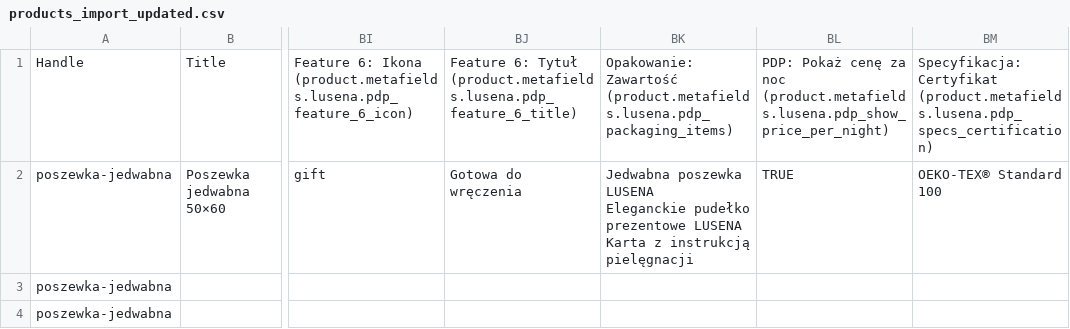
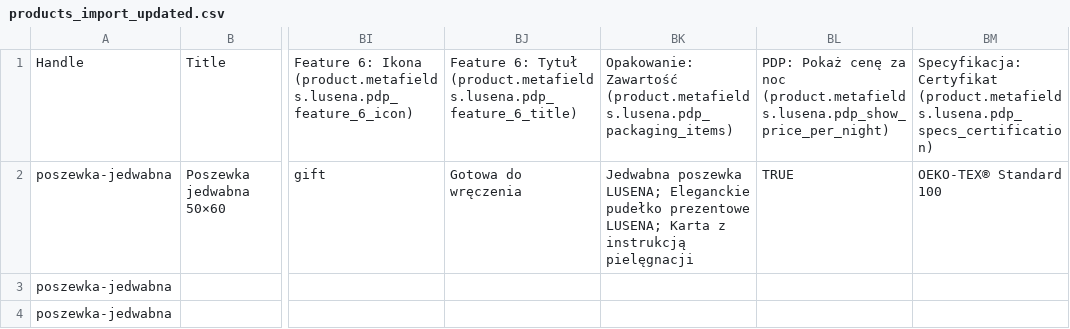
Before and after one commit to fulfon/lusena-dawn, a CSV file: memory-bank/doc/products/imports/products_import_updated.csv, drawn as a sheet; only a part is shown, gaps mark what is left out; ↵ is a line break in a cell; the diff covers the shown part only; the diff names each change by its address in the sheet, - before the commit and + after, or states it on an @@ line.

Commit message:
fix: use semicolons for list metafields in Shopify import CSV

```diff
--- a/memory-bank/doc/products/imports/products_import_updated.csv
+++ b/memory-bank/doc/products/imports/products_import_updated.csv
-BK2: Jedwabna poszewka LUSENA ↵ Eleganckie pudełko prezentowe LUSENA ↵ Karta z…
+BK2: Jedwabna poszewka LUSENA; Eleganckie pudełko prezentowe LUSENA; Karta z…
```
Also changed, not shown: 5 edited cells elsewhere in this file, 2 other files.
